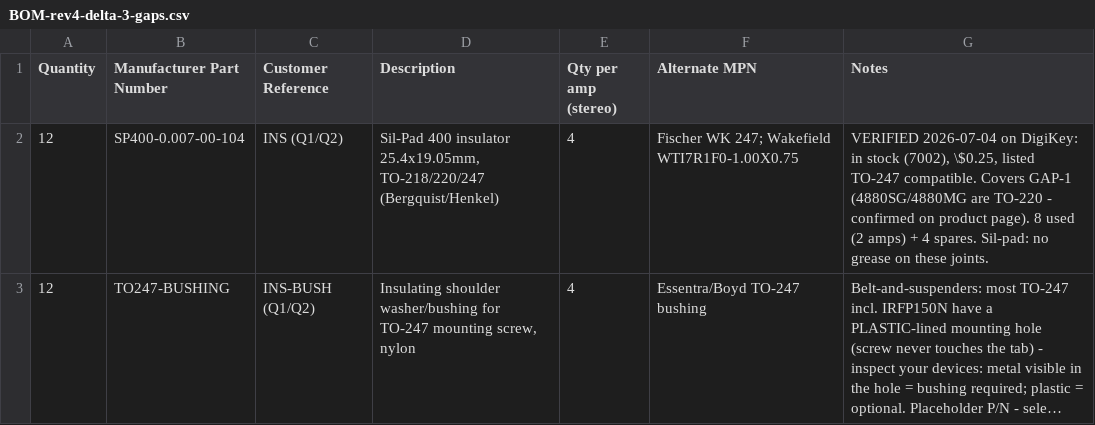
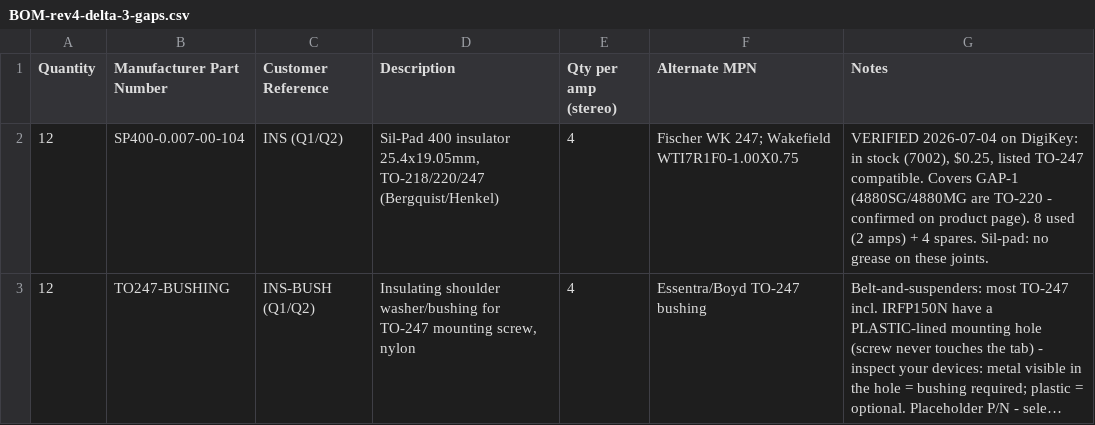
Before and after one commit to chiradip/sonus-minimal, a CSV file: docs/BOM-rev4-delta-3-gaps.csv, drawn as a sheet; long unchanged cells end in …; the diff names each change by its address in the sheet, - before the commit and + after, or states it on an @@ line.

Commit message:
fix literal backslash-dollar artifacts in delta-3 and tracking notes

```diff
--- a/docs/BOM-rev4-delta-3-gaps.csv
+++ b/docs/BOM-rev4-delta-3-gaps.csv
-G2 (Notes): …stock (7002), \$0.25, listed TO-247…
+G2 (Notes): …stock (7002), $0.25, listed TO-247…
```
Also changed, not shown: 1 other file.
